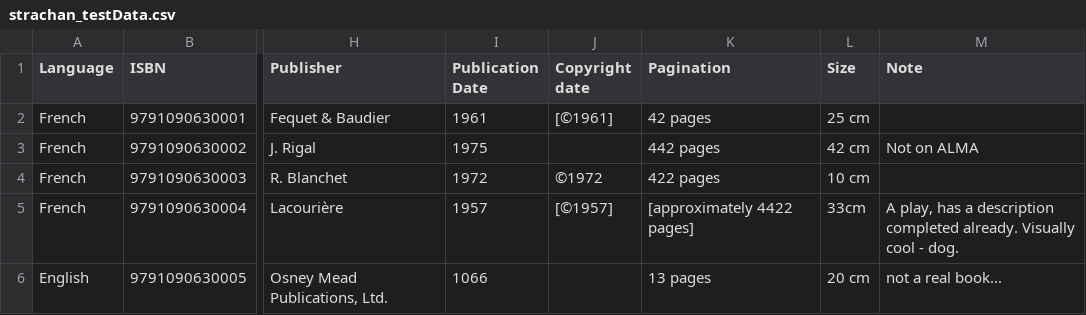
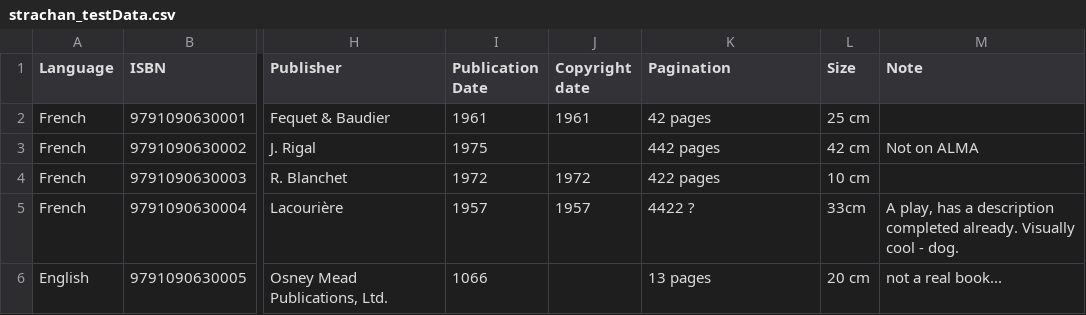
Before and after one commit to eccomaggio/art_cats, a CSV file: input_files/strachan_testData.csv, drawn as a sheet; only a part is shown, gaps mark what is left out; the diff names each change by its address in the sheet, - before the commit and + after, or states it on an @@ line.

Commit message:
test file loads into correct layout; still need to generalise marc_21.py

```diff
--- a/input_files/strachan_testData.csv
+++ b/input_files/strachan_testData.csv
-J2 (Copyright date): [©1961]
+J2 (Copyright date): 1961
-J4 (Copyright date): ©1972
+J4 (Copyright date): 1972
-J5 (Copyright date): [©1957]
+J5 (Copyright date): 1957
-K5 (Pagination): [approximately 4422 pages]
+K5 (Pagination): 4422 ?
```
Also changed, not shown: 3 other files.
